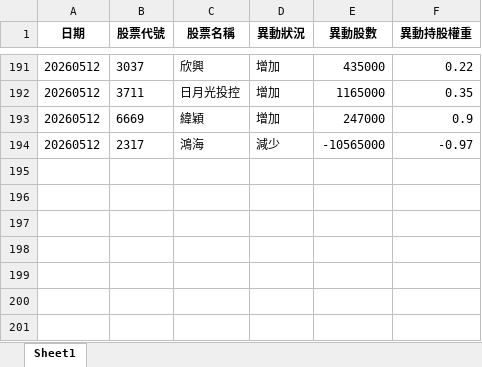
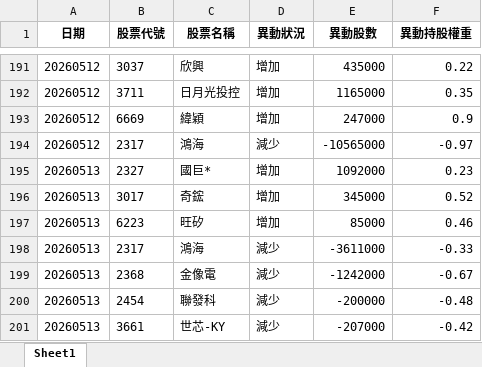
Before and after one commit to moneyorz/00981a-tracker, an Excel workbook: 每日異動紀錄.xlsx, sheet Sheet1, drawn as a sheet; only a part is shown, gaps mark what is left out; values as stored, in another font and other column widths than the file's, no borders; the diff names each change by its address in the sheet, - before the commit and + after, or states it on an @@ line.

```diff
--- a/每日異動紀錄.xlsx (sheet Sheet1)
+++ b/每日異動紀錄.xlsx (sheet Sheet1)
+row 195: 20260513 | 2327 | 國巨* | 增加 | 1092000 | 0.23
+row 196: 20260513 | 3017 | 奇鋐 | 增加 | 345000 | 0.52
+row 197: 20260513 | 6223 | 旺矽 | 增加 | 85000 | 0.46
+row 198: 20260513 | 2317 | 鴻海 | 減少 | -3611000 | -0.33
+row 199: 20260513 | 2368 | 金像電 | 減少 | -1242000 | -0.67
+row 200: 20260513 | 2454 | 聯發科 | 減少 | -200000 | -0.48
+row 201: 20260513 | 3661 | 世芯-KY | 減少 | -207000 | -0.42
```
Also changed, not shown: 1 other file.
